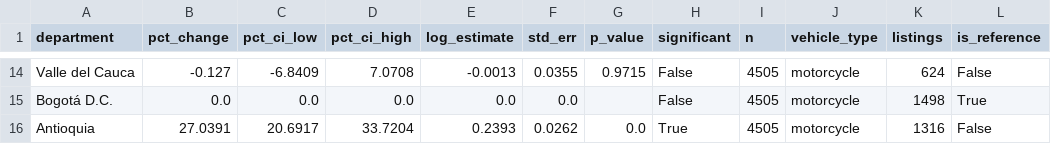
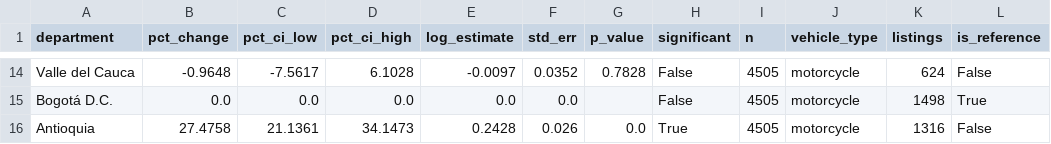
Before and after one commit to JoseRomo16/AutoValorCo, a CSV file: docs/results/regional_effect.csv, drawn as a sheet; only a part is shown, gaps mark what is left out; the diff covers the shown part only; the diff names each change by its address in the sheet, - before the commit and + after, or states it on an @@ line.

```diff
--- a/docs/results/regional_effect.csv
+++ b/docs/results/regional_effect.csv
-B14 (pct_change): -0.127
+B14 (pct_change): -0.9648
-C14 (pct_ci_low): -6.8409
+C14 (pct_ci_low): -7.5617
-D14 (pct_ci_high): 7.0708
+D14 (pct_ci_high): 6.1028
-E14 (log_estimate): -0.0013
+E14 (log_estimate): -0.0097
-F14 (std_err): 0.0355
+F14 (std_err): 0.0352
-G14 (p_value): 0.9715
+G14 (p_value): 0.7828
-B16 (pct_change): 27.0391
+B16 (pct_change): 27.4758
-C16 (pct_ci_low): 20.6917
+C16 (pct_ci_low): 21.1361
-D16 (pct_ci_high): 33.7204
+D16 (pct_ci_high): 34.1473
-E16 (log_estimate): 0.2393
+E16 (log_estimate): 0.2428
-F16 (std_err): 0.0262
+F16 (std_err): 0.026
```
Also changed, not shown: 56 edited cells elsewhere in this file, docs/results/catalogue_contrast.csv, docs/results/mileage_effect.csv, 26 other files.
